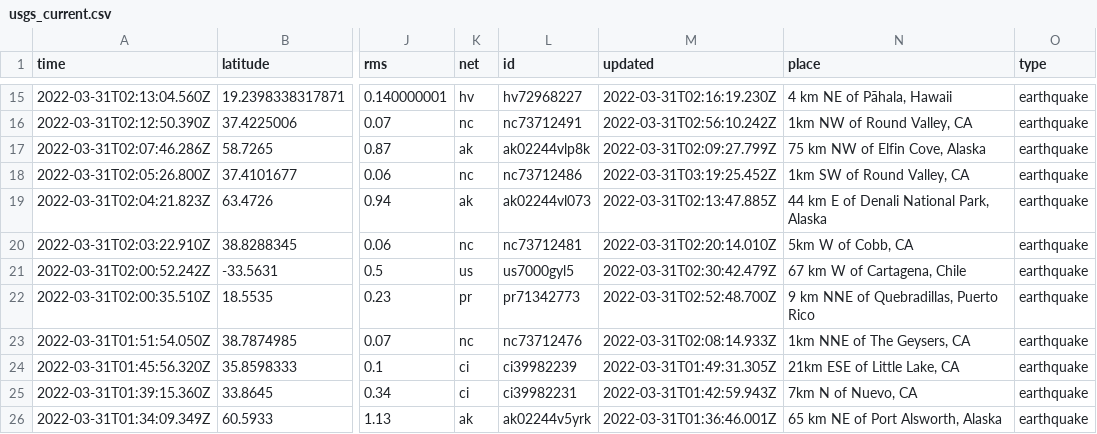
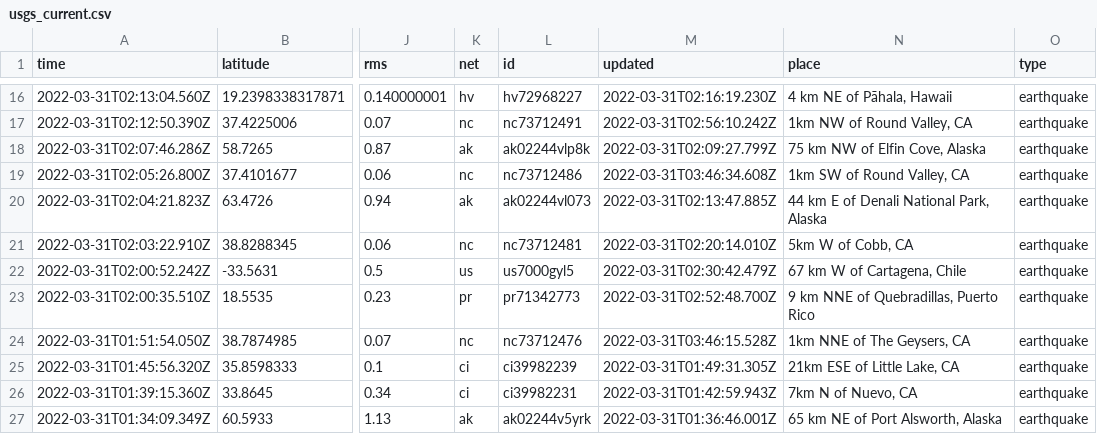
Before and after one commit to rachelll4/git-actions-nicar, a CSV file: usgs_current.csv, drawn as a sheet; only a part is shown, gaps mark what is left out; addresses are those after the commit; the diff covers the shown part only; the diff names each change by its address in the sheet, - before the commit and + after, or states it on an @@ line.

```diff
--- a/usgs_current.csv
+++ b/usgs_current.csv
-M19 (updated): 2022-03-31T03:19:25.452Z
+M19 (updated): 2022-03-31T03:46:34.608Z
-M24 (updated): 2022-03-31T02:08:14.933Z
+M24 (updated): 2022-03-31T03:46:15.528Z
```
Also changed, not shown: 1 added row, 1 removed row and 5 edited cells elsewhere in this file.
